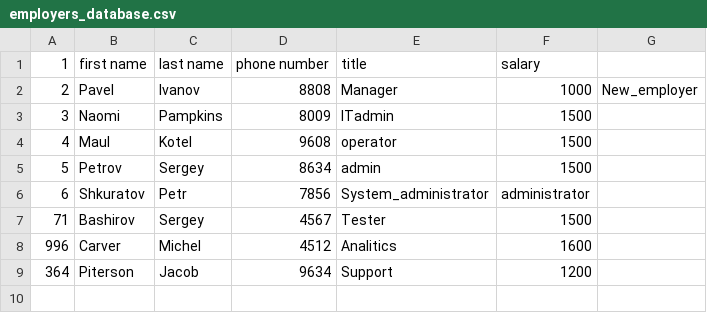
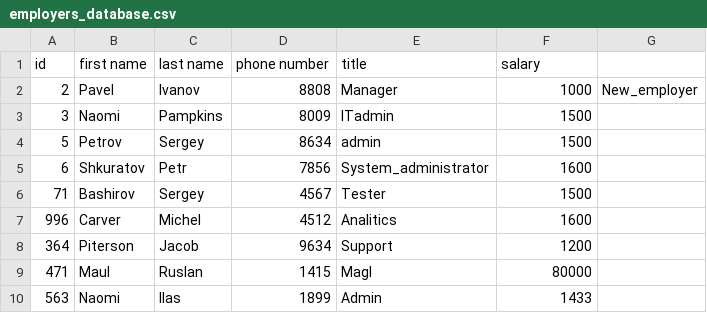
Before and after one commit to PabloMuertte/Block_2_Python, a CSV file: webinar_8/webinar_8_homework/employers_database.csv, drawn as a sheet.

```diff
--- a/webinar_8/webinar_8_homework/employers_database.csv
+++ b/webinar_8/webinar_8_homework/employers_database.csv
@@ -1,7 +1,6 @@
-1, first name, last name, phone number, title, salary
+id, first name, last name, phone number, title, salary
 2, Pavel, Ivanov, 8808, Manager, 1000, New_employer,
 3, Naomi, Pampkins, 8009, ITadmin, 1500
-4, Maul, Kotel, 9608, operator, 1500
 5, Petrov, Sergey, 8634, admin, 1500
-6, Shkuratov, Petr, 7856, System_administrator, administrator
+6, Shkuratov, Petr, 7856, System_administrator, 1600,
 71, Bashirov, Sergey, 4567, Tester, 1500
@@ -9 +8,3 @@
 364, Piterson, Jacob, 9634, Support, 1200
+471, Maul, Ruslan, 1415, Magl, 80000,
+563, Naomi, Ilas, 1899, Admin, 1433,
```
Also changed, not shown: 1 other file.
